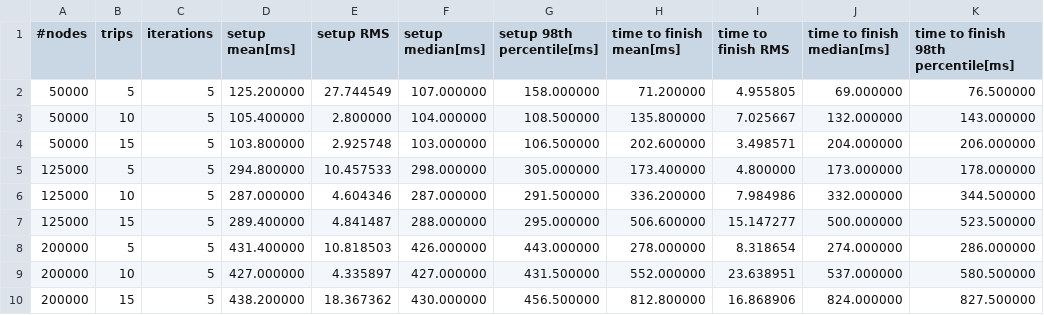
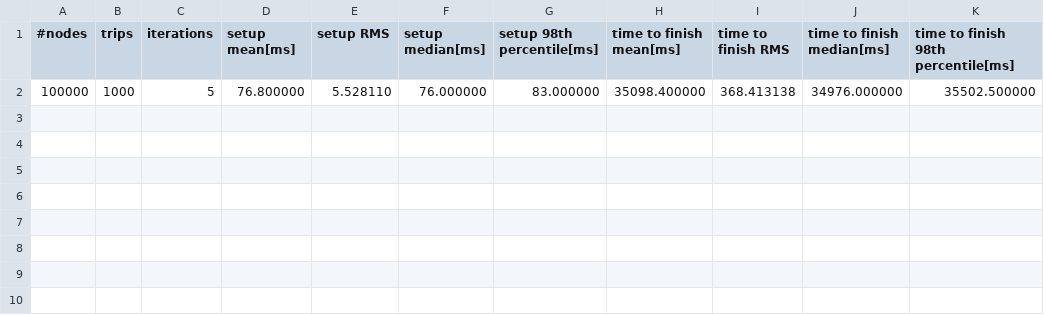
Before and after one commit to erszcz/O-Ring, a CSV file: benchmark/output/go.csv, drawn as a sheet; removed rows and columns are numbered as before the commit, all else as after; the diff names each change by its address in the sheet, - before the commit and + after, or states it on an @@ line.

```diff
--- a/benchmark/output/go.csv
+++ b/benchmark/output/go.csv
-row 2: 50000 | 5 | 5 | 125.200000 | 27.744549 | 107.000000 | 158.000000 | 71.200000 | 4.955805 | 69.000000 | 76.500000
-row 3: 50000 | 10 | 5 | 105.400000 | 2.800000 | 104.000000 | 108.500000 | 135.800000 | 7.025667 | 132.000000 | 143.000000
-row 4: 50000 | 15 | 5 | 103.800000 | 2.925748 | 103.000000 | 106.500000 | 202.600000 | 3.498571 | 204.000000 | 206.000000
-row 5: 125000 | 5 | 5 | 294.800000 | 10.457533 | 298.000000 | 305.000000 | 173.400000 | 4.800000 | 173.000000 | 178.000000
-row 6: 125000 | 10 | 5 | 287.000000 | 4.604346 | 287.000000 | 291.500000 | 336.200000 | 7.984986 | 332.000000 | 344.500000
-row 7: 125000 | 15 | 5 | 289.400000 | 4.841487 | 288.000000 | 295.000000 | 506.600000 | 15.147277 | 500.000000 | 523.500000
-row 8: 200000 | 5 | 5 | 431.400000 | 10.818503 | 426.000000 | 443.000000 | 278.000000 | 8.318654 | 274.000000 | 286.000000
-row 9: 200000 | 10 | 5 | 427.000000 | 4.335897 | 427.000000 | 431.500000 | 552.000000 | 23.638951 | 537.000000 | 580.500000
-row 10: 200000 | 15 | 5 | 438.200000 | 18.367362 | 430.000000 | 456.500000 | 812.800000 | 16.868906 | 824.000000 | 827.500000
+row 2: 100000 | 1000 | 5 | 76.800000 | 5.528110 | 76.000000 | 83.000000 | 35098.400000 | 368.413138 | 34976.000000 | 35502.500000
```
Also changed, not shown: benchmark/output/erlang.csv, benchmark/output/rust.csv, 17 other files.
